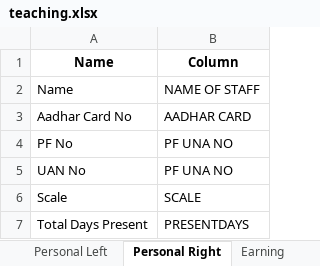
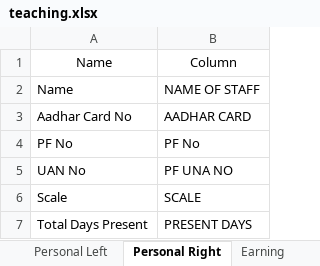
Before and after one commit to Alpharius397/Salary-Slip-Generator, an Excel workbook: excel/teaching.xlsx, sheet Personal Right, drawn as a sheet; values as stored, in another font and other column widths than the file's, no borders; the diff names each change by its address in the sheet, - before the commit and + after, or states it on an @@ line.

```diff
--- a/excel/teaching.xlsx (sheet Personal Right)
+++ b/excel/teaching.xlsx (sheet Personal Right)
-A1:B1 bold: on
+A1:B1 bold: off
-B4: PF UNA NO
+B4: PF No
-B7: PRESENTDAYS
+B7: PRESENT DAYS
```
Also changed, not shown: sheet Earning, sheet Deductions, sheet Personal Left, sheet Salary Right, sheet Salary Left, 20 other files.
